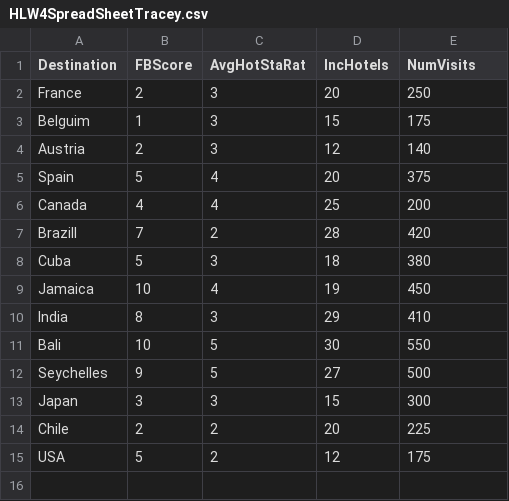
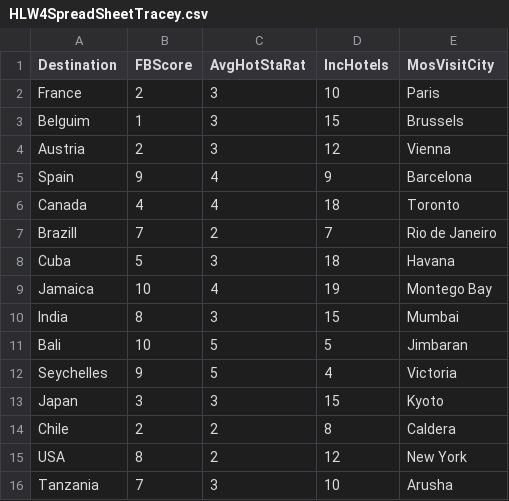
Before and after one commit to CakeLady197/DataAcademy, a CSV file: HLW4SpreadSheetTracey.csv, drawn as a sheet.

Commit message:
Add files via upload

```diff
--- a/HLW4SpreadSheetTracey.csv
+++ b/HLW4SpreadSheetTracey.csv
@@ -1,15 +1,16 @@
-Destination,FBScore,AvgHotStaRat,IncHotels,NumVisits
-France,2,3,20,250
-Belguim,1,3,15,175
-Austria,2,3,12,140
-Spain,5,4,20,375
-Canada,4,4,25,200
-Brazill,7,2,28,420
-Cuba,5,3,18,380
-Jamaica,10,4,19,450
-India,8,3,29,410
-Bali,10,5,30,550
-Seychelles,9,5,27,500
-Japan,3,3,15,300
-Chile,2,2,20,225
-USA,5,2,12,175
+Destination,FBScore,AvgHotStaRat,IncHotels,MosVisitCity
+France,2,3,10,Paris
+Belguim,1,3,15,Brussels
+Austria,2,3,12,Vienna
+Spain,9,4,9,Barcelona
+Canada,4,4,18,Toronto
+Brazill,7,2,7,Rio de Janeiro
+Cuba,5,3,18,Havana
+Jamaica,10,4,19,Montego Bay
+India,8,3,15,Mumbai
+Bali,10,5,5,Jimbaran
+Seychelles,9,5,4,Victoria
+Japan,3,3,15,Kyoto
+Chile,2,2,8,Caldera
+USA,8,2,12,New York
+Tanzania,7,3,10,Arusha
```
